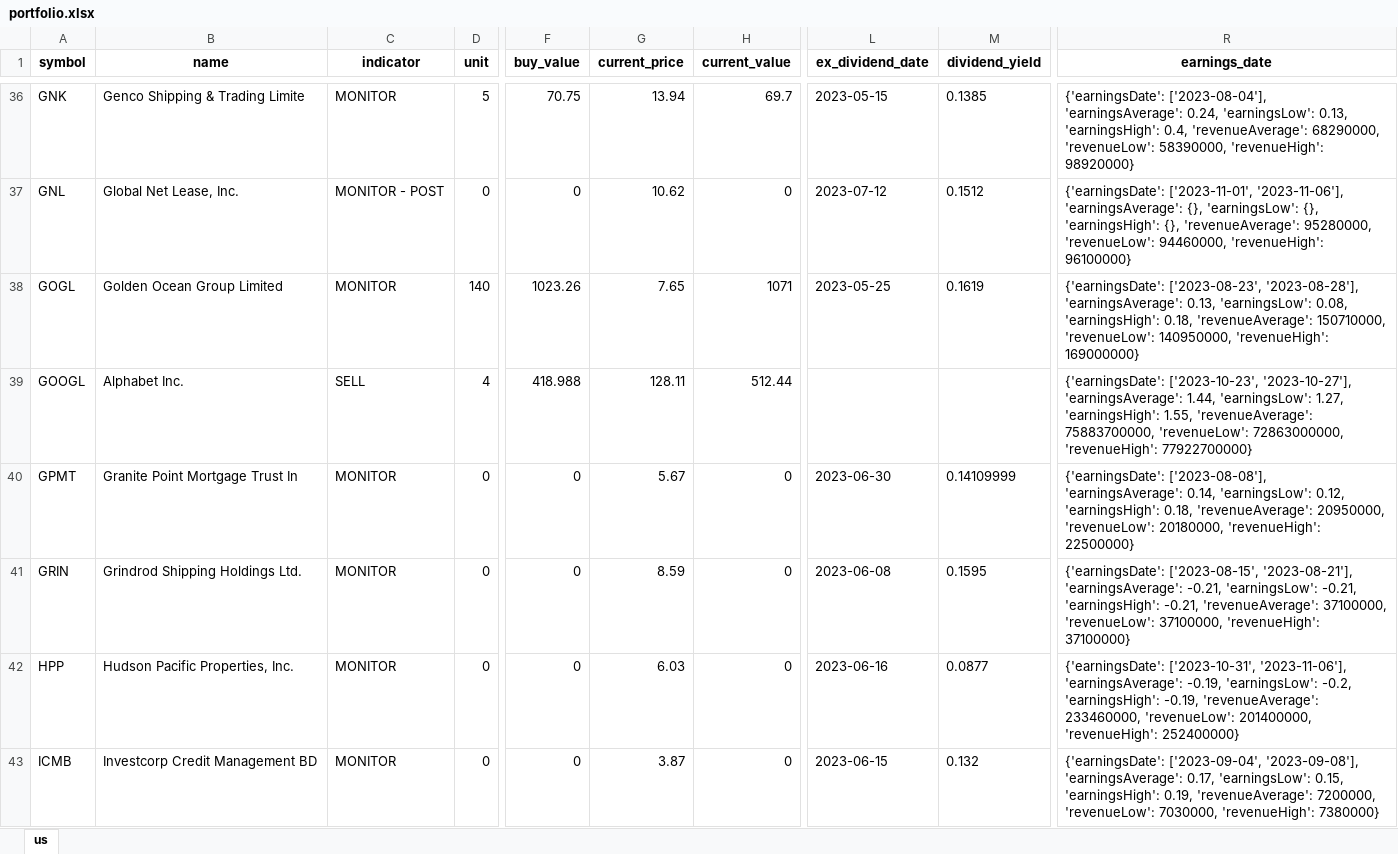
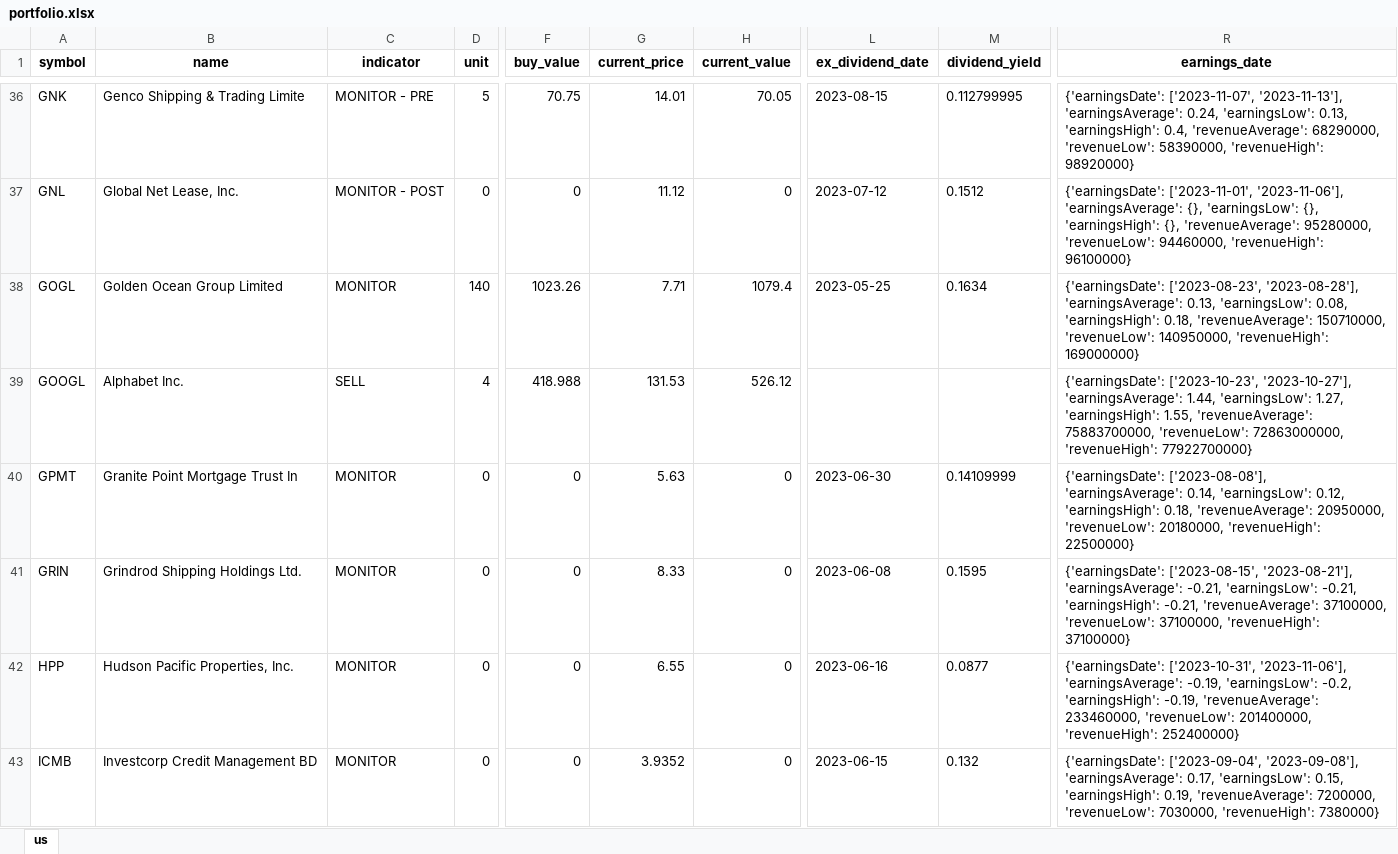
Before and after one commit to alpha2phi-platform/alphalib, an Excel workbook: data/portfolio.xlsx, sheet us, drawn as a sheet; only a part is shown, gaps mark what is left out; values as stored, in another font and other column widths than the file's, no borders; the diff covers the shown part only; the diff names each change by its address in the sheet, - before the commit and + after, or states it on an @@ line.

```diff
--- a/data/portfolio.xlsx (sheet us)
+++ b/data/portfolio.xlsx (sheet us)
-C36 (indicator): MONITOR
+C36 (indicator): MONITOR - PRE
-G36 (current_price): 13.94
+G36 (current_price): 14.01
-H36 (current_value): 69.7
+H36 (current_value): 70.05
-L36 (ex_dividend_date): 2023-05-15
+L36 (ex_dividend_date): 2023-08-15
-M36 (dividend_yield): 0.1385
+M36 (dividend_yield): 0.112799995
-R36 (earnings_date): {'earningsDate': ['2023-08-04'], 'earningsAverage': 0.24,…
+R36 (earnings_date): {'earningsDate': ['2023-11-07', '2023-11-13'], 'earningsAverage': 0.24,…
-G37 (current_price): 10.62
+G37 (current_price): 11.12
-G38 (current_price): 7.65
+G38 (current_price): 7.71
-H38 (current_value): 1071
+H38 (current_value): 1079.4
-M38 (dividend_yield): 0.1619
+M38 (dividend_yield): 0.1634
-G39 (current_price): 128.11
+G39 (current_price): 131.53
-H39 (current_value): 512.44
+H39 (current_value): 526.12
-G40 (current_price): 5.67
+G40 (current_price): 5.63
-G41 (current_price): 8.59
+G41 (current_price): 8.33
-G42 (current_price): 6.03
+G42 (current_price): 6.55
-G43 (current_price): 3.87
+G43 (current_price): 3.9352
```
Also changed, not shown: 126 edited cells elsewhere in this sheet, 3 other files.
